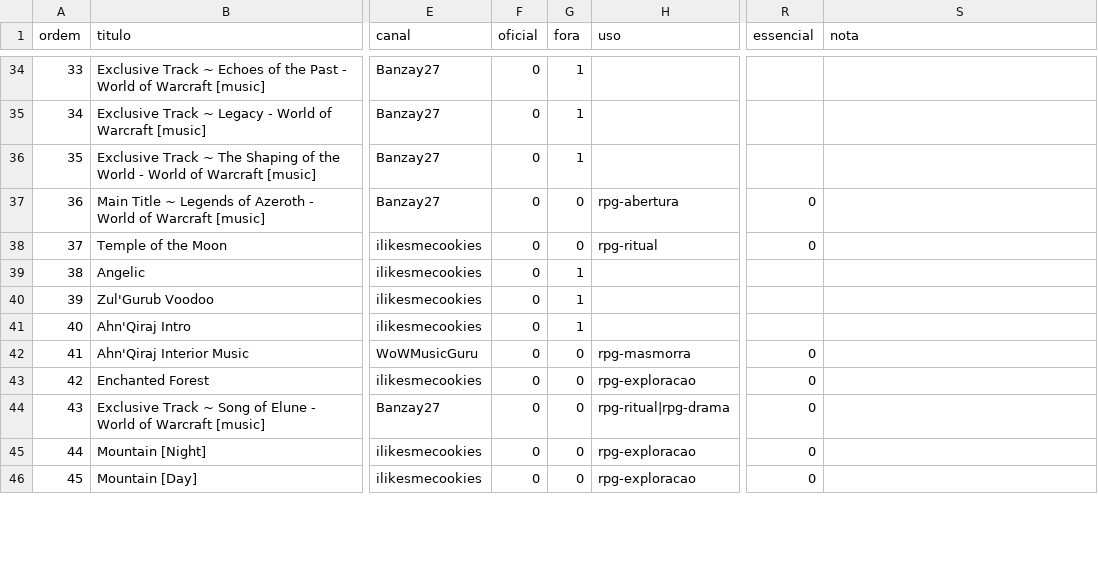
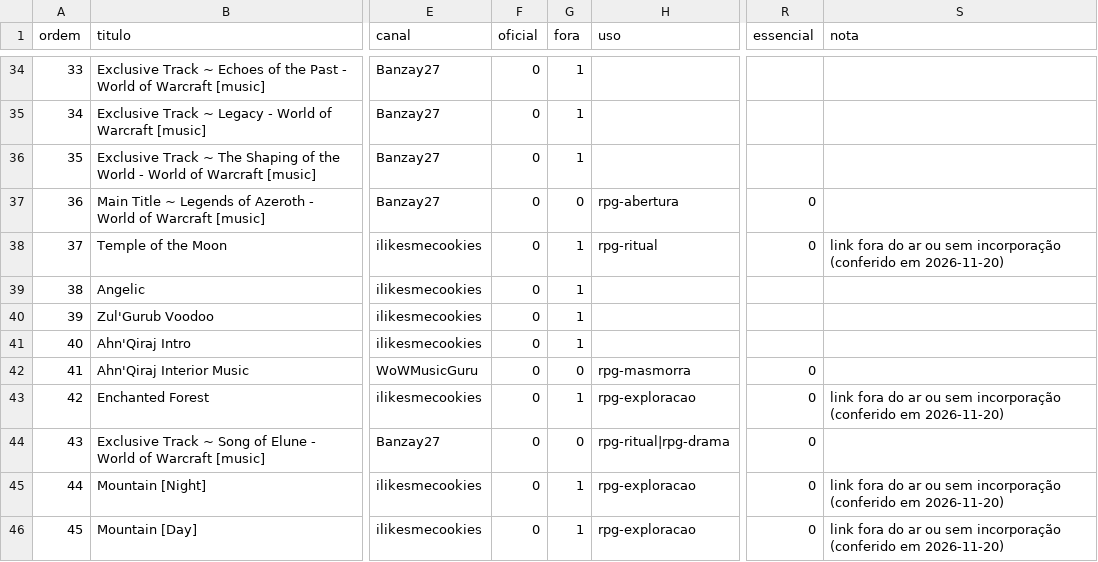
Before and after one commit to Marcelao98/Projeto-Frederico, a CSV file: acervo/catalogo/ost/faixas/world-of-warcraft.csv, drawn as a sheet; only a part is shown, gaps mark what is left out; the diff covers the shown part only; the diff names each change by its address in the sheet, - before the commit and + after, or states it on an @@ line.

```diff
--- a/acervo/catalogo/ost/faixas/world-of-warcraft.csv
+++ b/acervo/catalogo/ost/faixas/world-of-warcraft.csv
-G38 (fora): 0
+G38 (fora): 1
-S38 (nota): (empty)
+S38 (nota): link fora do ar ou sem incorporação (conferido em 2026-11-20)
-G43 (fora): 0
+G43 (fora): 1
-S43 (nota): (empty)
+S43 (nota): link fora do ar ou sem incorporação (conferido em 2026-11-20)
-G45:G46 (fora): 0
+G45:G46 (fora): 1
-S45:S46 (nota): (empty)
+S45:S46 (nota): link fora do ar ou sem incorporação (conferido em 2026-11-20)
```
Also changed, not shown: 44 edited cells elsewhere in this file, acervo/catalogo/musica_artista.csv, acervo/catalogo/ost/faixas/adrian-von-ziegler.csv, 12 other files.
